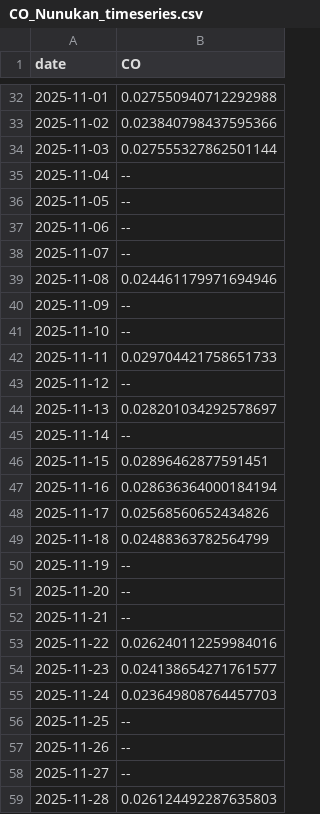
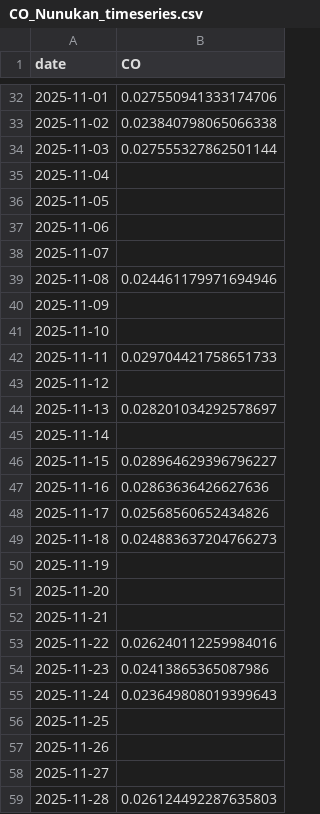
Before and after one commit to AinurRaftuzzaki/PSD, a CSV file: CO_Nunukan_timeseries.csv, drawn as a sheet; only a part is shown, gaps mark what is left out; the diff covers the shown part only.

```diff
--- a/CO_Nunukan_timeseries.csv
+++ b/CO_Nunukan_timeseries.csv
@@ -32,28 +32,28 @@ date,CO
-2025-11-01,0.027550940712292988
-2025-11-02,0.023840798437595366
+2025-11-01,0.027550941333174706
+2025-11-02,0.023840798065066338
 2025-11-03,0.027555327862501144
-2025-11-04,--
-2025-11-05,--
-2025-11-06,--
-2025-11-07,--
+2025-11-04,
+2025-11-05,
+2025-11-06,
+2025-11-07,
 2025-11-08,0.024461179971694946
-2025-11-09,--
-2025-11-10,--
+2025-11-09,
+2025-11-10,
 2025-11-11,0.029704421758651733
-2025-11-12,--
+2025-11-12,
 2025-11-13,0.028201034292578697
-2025-11-14,--
-2025-11-15,0.02896462877591451
-2025-11-16,0.028636364000184194
+2025-11-14,
+2025-11-15,0.028964629396796227
+2025-11-16,0.02863636426627636
 2025-11-17,0.02568560652434826
-2025-11-18,0.02488363782564799
-2025-11-19,--
-2025-11-20,--
-2025-11-21,--
+2025-11-18,0.024883637204766273
+2025-11-19,
+2025-11-20,
+2025-11-21,
 2025-11-22,0.026240112259984016
-2025-11-23,0.024138654271761577
-2025-11-24,0.023649808764457703
-2025-11-25,--
-2025-11-26,--
-2025-11-27,--
+2025-11-23,0.02413865365087986
+2025-11-24,0.023649808019399643
+2025-11-25,
+2025-11-26,
+2025-11-27,
 2025-11-28,0.026124492287635803
```
Also changed, not shown: 173 edited cells elsewhere in this file, NO2_Nunukan_timeseries.csv, SO2_Nunukan_timeseries.csv, 13 other files.
